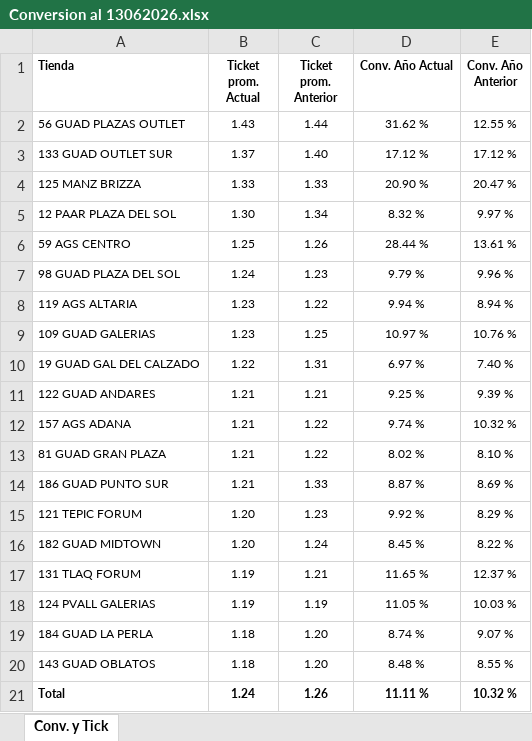
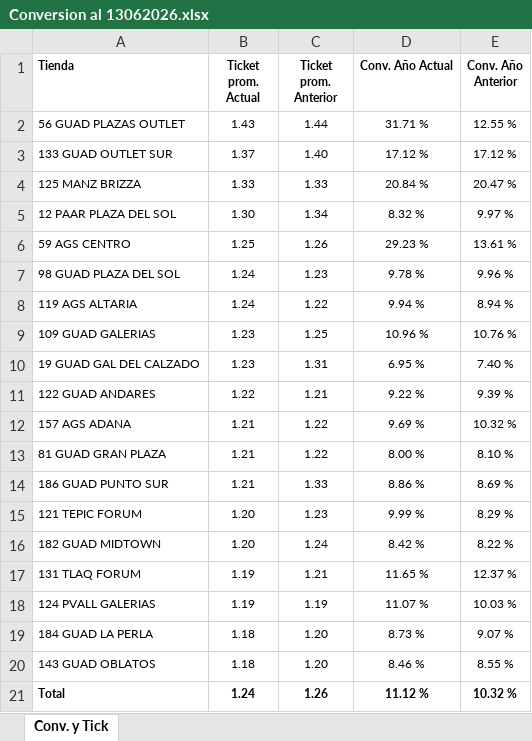
Before and after one commit to laejmestradacabrera-tech/Flexi-Occidente-App, an Excel workbook: Conversion al 13062026.xlsx, sheet Conv. y Tick, drawn as a sheet; values as stored, in another font and other column widths than the file's, no borders; the diff names each change by its address in the sheet, - before the commit and + after, or states it on an @@ line.

Commit message:
Add files via upload

```diff
--- a/Conversion al 13062026.xlsx (sheet Conv. y Tick)
+++ b/Conversion al 13062026.xlsx (sheet Conv. y Tick)
-D2 (Conv. Año Actual): 31.62 %
+D2 (Conv. Año Actual): 31.71 %
-D4 (Conv. Año Actual): 20.90 %
+D4 (Conv. Año Actual): 20.84 %
-D6 (Conv. Año Actual): 28.44 %
+D6 (Conv. Año Actual): 29.23 %
-D7 (Conv. Año Actual): 9.79 %
+D7 (Conv. Año Actual): 9.78 %
-B8 (Ticket prom. Actual): 1.23
+B8 (Ticket prom. Actual): 1.24
-D9 (Conv. Año Actual): 10.97 %
+D9 (Conv. Año Actual): 10.96 %
-B10 (Ticket prom. Actual): 1.22
+B10 (Ticket prom. Actual): 1.23
-D10 (Conv. Año Actual): 6.97 %
+D10 (Conv. Año Actual): 6.95 %
-B11 (Ticket prom. Actual): 1.21
+B11 (Ticket prom. Actual): 1.22
-D11 (Conv. Año Actual): 9.25 %
+D11 (Conv. Año Actual): 9.22 %
-D12 (Conv. Año Actual): 9.74 %
+D12 (Conv. Año Actual): 9.69 %
-D13 (Conv. Año Actual): 8.02 %
+D13 (Conv. Año Actual): 8.00 %
-D14 (Conv. Año Actual): 8.87 %
+D14 (Conv. Año Actual): 8.86 %
-D15 (Conv. Año Actual): 9.92 %
+D15 (Conv. Año Actual): 9.99 %
-D16 (Conv. Año Actual): 8.45 %
+D16 (Conv. Año Actual): 8.42 %
-D18 (Conv. Año Actual): 11.05 %
+D18 (Conv. Año Actual): 11.07 %
-D19 (Conv. Año Actual): 8.74 %
+D19 (Conv. Año Actual): 8.73 %
-D20 (Conv. Año Actual): 8.48 %
+D20 (Conv. Año Actual): 8.46 %
-D21 (Conv. Año Actual): 11.11 %
+D21 (Conv. Año Actual): 11.12 %
```
